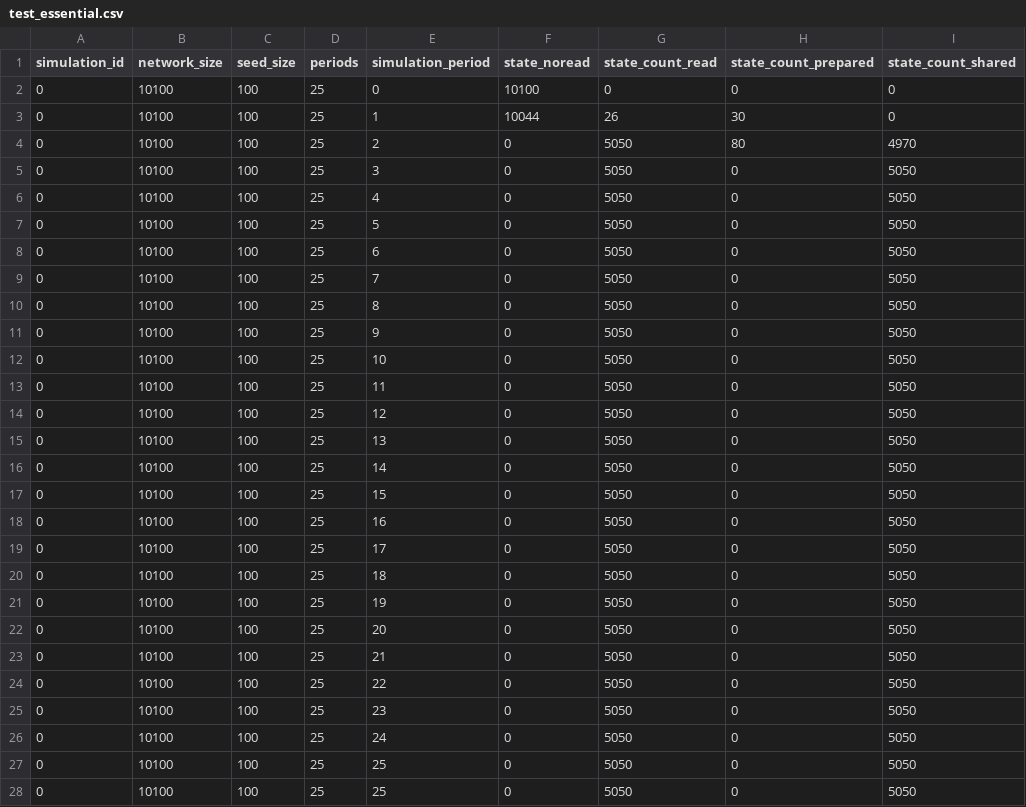
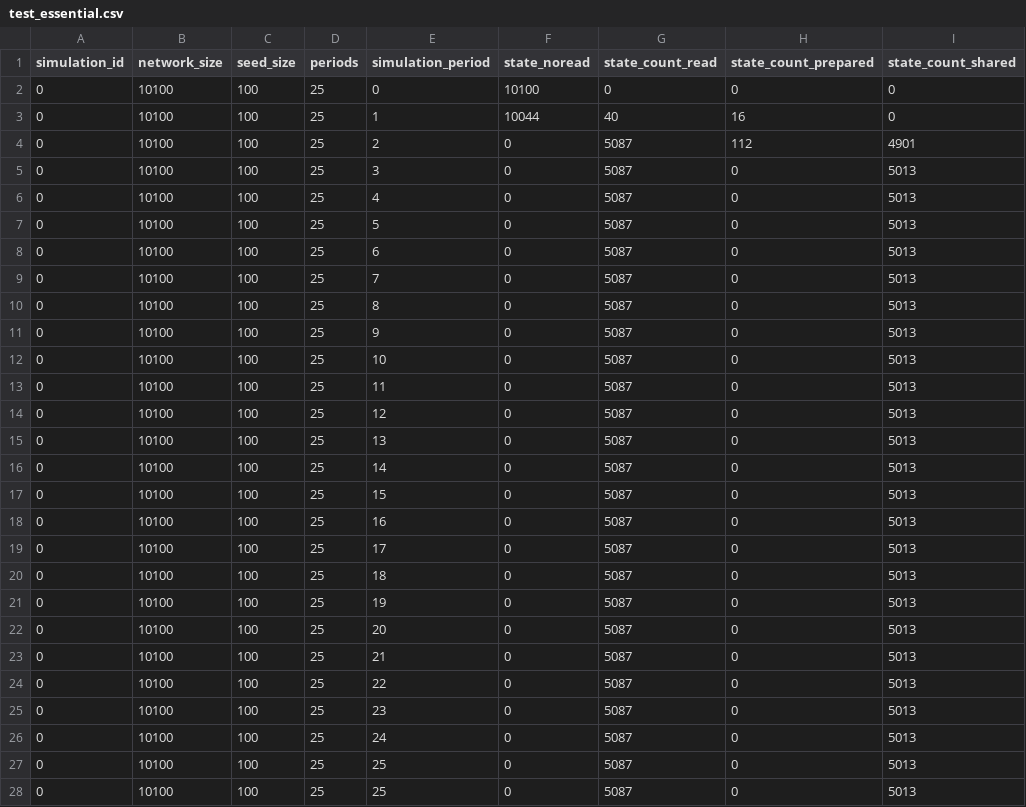
Before and after one commit to D1eku/SASOW, a CSV file: test_essential.csv, drawn as a sheet.

```diff
--- a/test_essential.csv
+++ b/test_essential.csv
@@ -2,27 +2,27 @@ simulation_id,network_size,seed_size,periods,simulation_period,state_noread,stat
 0,10100,100,25,0,10100,0,0,0
-0,10100,100,25,1,10044,26,30,0
-0,10100,100,25,2,0,5050,80,4970
-0,10100,100,25,3,0,5050,0,5050
-0,10100,100,25,4,0,5050,0,5050
-0,10100,100,25,5,0,5050,0,5050
-0,10100,100,25,6,0,5050,0,5050
-0,10100,100,25,7,0,5050,0,5050
-0,10100,100,25,8,0,5050,0,5050
-0,10100,100,25,9,0,5050,0,5050
-0,10100,100,25,10,0,5050,0,5050
-0,10100,100,25,11,0,5050,0,5050
-0,10100,100,25,12,0,5050,0,5050
-0,10100,100,25,13,0,5050,0,5050
-0,10100,100,25,14,0,5050,0,5050
-0,10100,100,25,15,0,5050,0,5050
-0,10100,100,25,16,0,5050,0,5050
-0,10100,100,25,17,0,5050,0,5050
-0,10100,100,25,18,0,5050,0,5050
-0,10100,100,25,19,0,5050,0,5050
-0,10100,100,25,20,0,5050,0,5050
-0,10100,100,25,21,0,5050,0,5050
-0,10100,100,25,22,0,5050,0,5050
-0,10100,100,25,23,0,5050,0,5050
-0,10100,100,25,24,0,5050,0,5050
-0,10100,100,25,25,0,5050,0,5050
-0,10100,100,25,25,0,5050,0,5050
+0,10100,100,25,1,10044,40,16,0
+0,10100,100,25,2,0,5087,112,4901
+0,10100,100,25,3,0,5087,0,5013
+0,10100,100,25,4,0,5087,0,5013
+0,10100,100,25,5,0,5087,0,5013
+0,10100,100,25,6,0,5087,0,5013
+0,10100,100,25,7,0,5087,0,5013
+0,10100,100,25,8,0,5087,0,5013
+0,10100,100,25,9,0,5087,0,5013
+0,10100,100,25,10,0,5087,0,5013
+0,10100,100,25,11,0,5087,0,5013
+0,10100,100,25,12,0,5087,0,5013
+0,10100,100,25,13,0,5087,0,5013
+0,10100,100,25,14,0,5087,0,5013
+0,10100,100,25,15,0,5087,0,5013
+0,10100,100,25,16,0,5087,0,5013
+0,10100,100,25,17,0,5087,0,5013
+0,10100,100,25,18,0,5087,0,5013
+0,10100,100,25,19,0,5087,0,5013
+0,10100,100,25,20,0,5087,0,5013
+0,10100,100,25,21,0,5087,0,5013
+0,10100,100,25,22,0,5087,0,5013
+0,10100,100,25,23,0,5087,0,5013
+0,10100,100,25,24,0,5087,0,5013
+0,10100,100,25,25,0,5087,0,5013
+0,10100,100,25,25,0,5087,0,5013
```
Also changed, not shown: test_detailed.csv, 37 other files.
